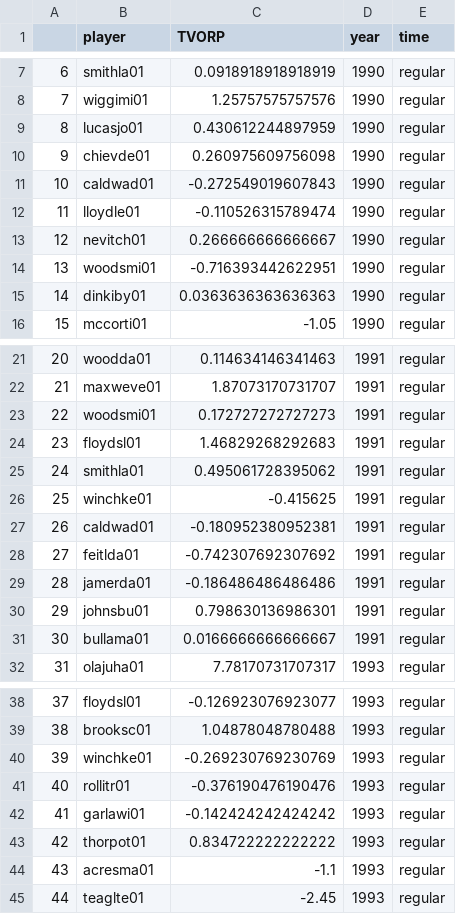
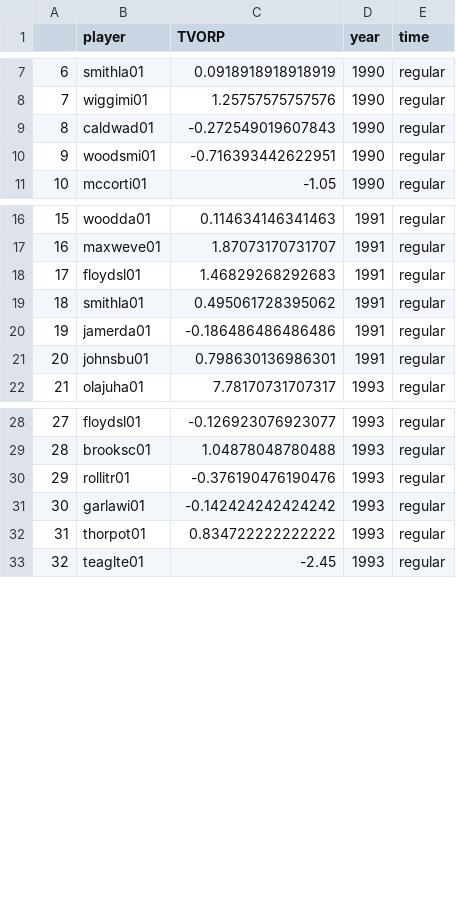
Before and after one commit to MattBlack9/undergrad_research, a CSV file: merging/rockets.csv, drawn as a sheet; only a part is shown, gaps mark what is left out; removed rows and columns are numbered as before the commit, all else as after; the diff covers the shown part only; the diff names each change by its address in the sheet, - before the commit and + after, or states it on an @@ line.

```diff
--- a/merging/rockets.csv
+++ b/merging/rockets.csv
-row 9: 8 | lucasjo01 | 0.430612244897959 | 1990 | regular
-row 10: 9 | chievde01 | 0.260975609756098 | 1990 | regular
@@ column A renumbered from row 9 down @@
-row 12: 11 | lloydle01 | -0.110526315789474 | 1990 | regular
-row 13: 12 | nevitch01 | 0.266666666666667 | 1990 | regular
-row 15: 14 | dinkiby01 | 0.0363636363636363 | 1990 | regular
-row 23: 22 | woodsmi01 | 0.172727272727273 | 1991 | regular
-row 26: 25 | winchke01 | -0.415625 | 1991 | regular
-row 27: 26 | caldwad01 | -0.180952380952381 | 1991 | regular
-row 28: 27 | feitlda01 | -0.742307692307692 | 1991 | regular
-row 31: 30 | bullama01 | 0.0166666666666667 | 1991 | regular
-row 40: 39 | winchke01 | -0.269230769230769 | 1993 | regular
-row 44: 43 | acresma01 | -1.1 | 1993 | regular
```
Also changed, not shown: 26 removed rows elsewhere in this file, merging/celtics.csv, merging/heat.csv, 11 other files.
